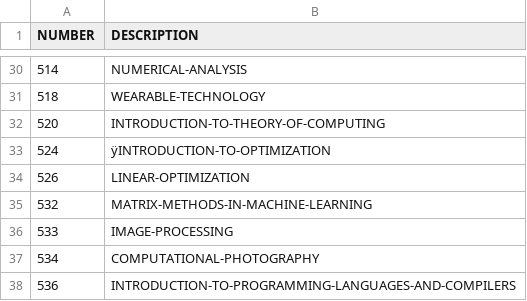
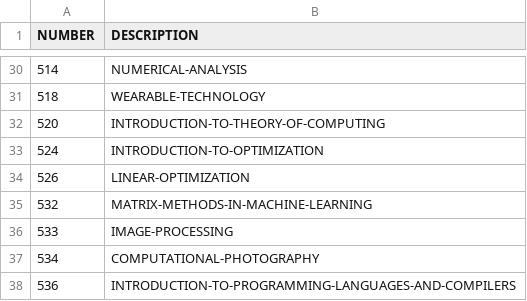
Before and after one commit to ryanbrahim/CS400_Project2_Course_Cataloginator, a CSV file: Final.csv, drawn as a sheet; only a part is shown, gaps mark what is left out; the diff names each change by its address in the sheet, - before the commit and + after, or states it on an @@ line.

Commit message:
Add files via upload
This is the Final.csv file that works for me, maybe there won't be index out of bounds error. If the error occurs, you will need to recopy the contents of the Final.csv into a new excel document, name it Final.csv and make sure to save it as .csv(comma-separated values).

```diff
--- a/Final.csv
+++ b/Final.csv
-B33 (DESCRIPTION): ÿINTRODUCTION-TO-OPTIMIZATION
+B33 (DESCRIPTION): INTRODUCTION-TO-OPTIMIZATION
```
